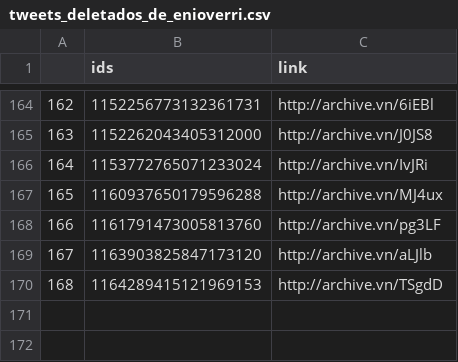
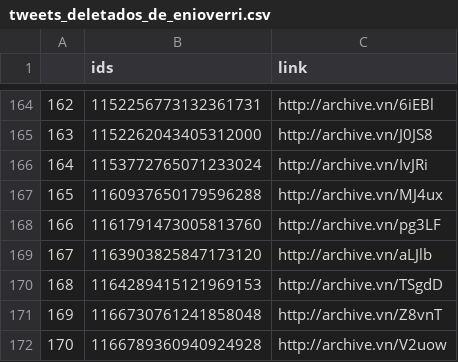
Before and after one commit to projeto7c0/7c0-core, a CSV file: csv/tweets_deletados_de_enioverri.csv, drawn as a sheet; only a part is shown, gaps mark what is left out; the diff names each change by its address in the sheet, - before the commit and + after, or states it on an @@ line.

```diff
--- a/csv/tweets_deletados_de_enioverri.csv
+++ b/csv/tweets_deletados_de_enioverri.csv
+row 171: 169 | 1166730761241858048 | http://archive.vn/Z8vnT
+row 172: 170 | 1166789360940924928 | http://archive.vn/V2uow
```
Also changed, not shown: csv/tweets_deletados_de_DamaresAlves.csv, csv/tweets_deletados_de_biakicis.csv, 8 other files.
